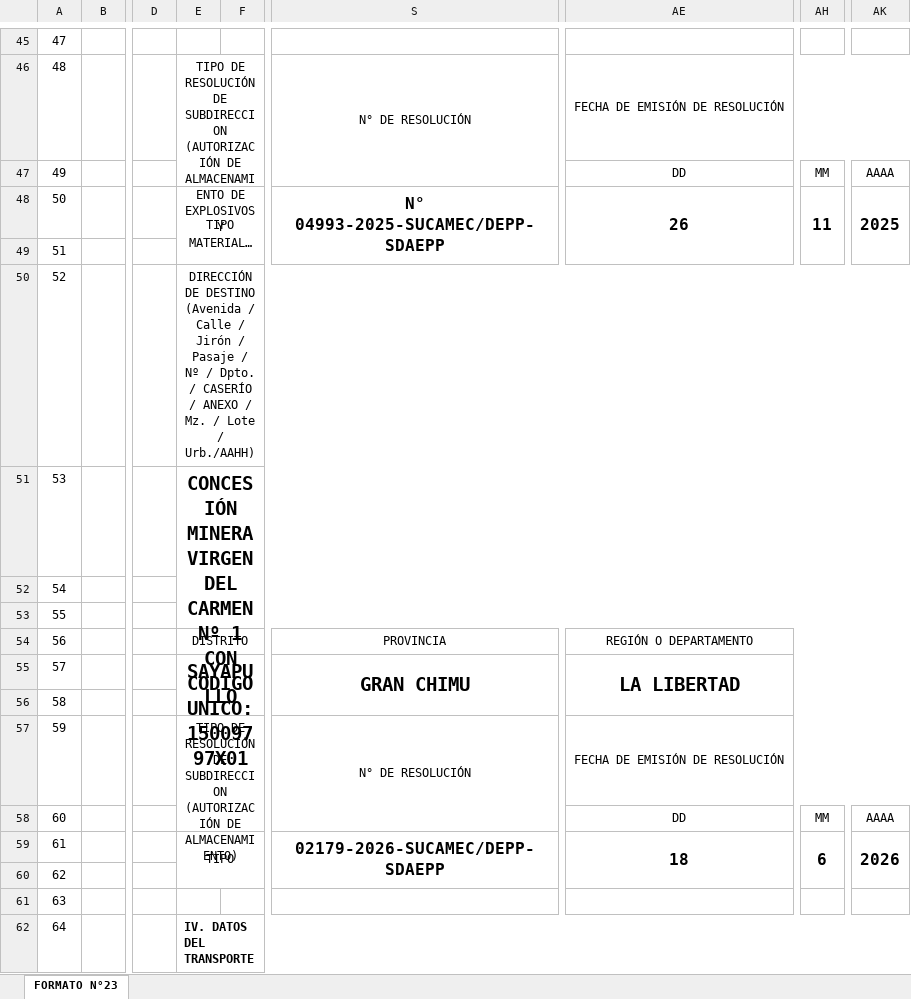
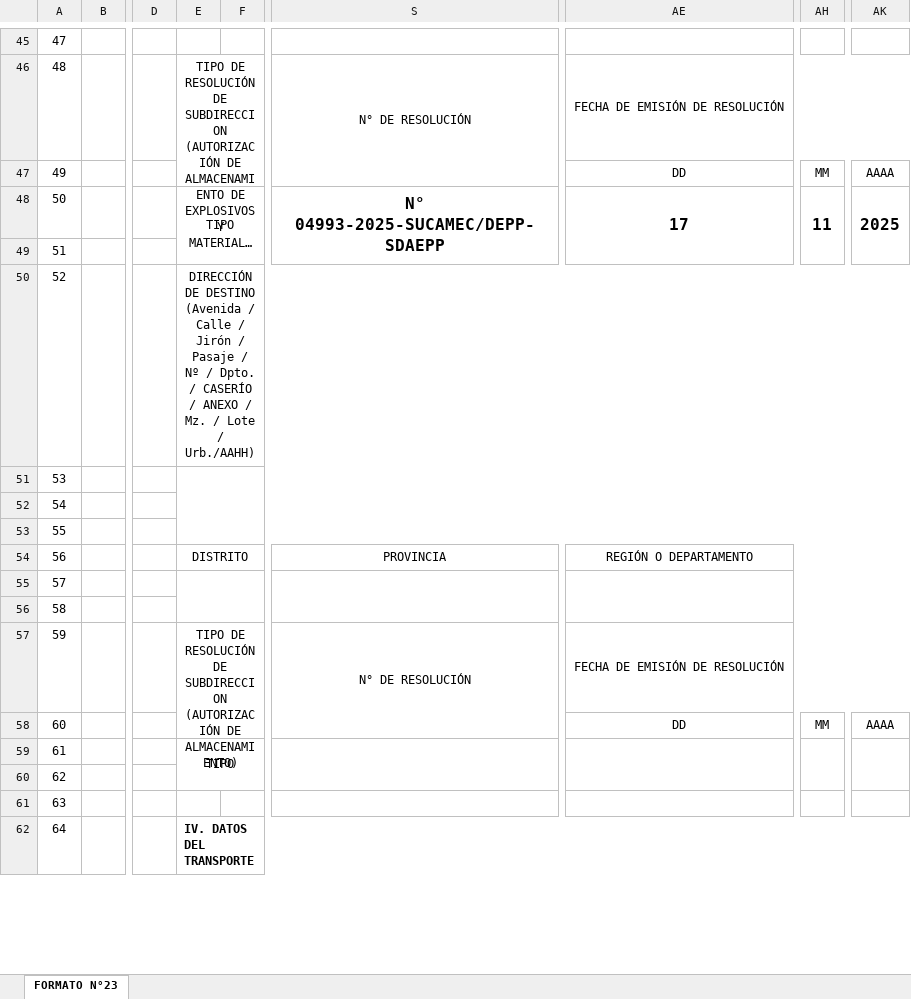
Before and after one commit to rollyromeroc-cloud/MEECSAC, an Excel workbook: assets/plantillas_sucamec/Formato gts TIPO 2.xlsx, sheet FORMATO N°23, drawn as a sheet; only a part is shown, gaps mark what is left out; long unchanged cells end in …; values as stored, in another font and other column widths than the file's, no borders; charts and pictures not drawn; ↵ is a line break in a cell; the diff names each change by its address in the sheet, - before the commit and + after, or states it on an @@ line.

```diff
--- a/assets/plantillas_sucamec/Formato gts TIPO 2.xlsx (sheet FORMATO N°23)
+++ b/assets/plantillas_sucamec/Formato gts TIPO 2.xlsx (sheet FORMATO N°23)
-AE48: 26
+AE48: 17
-E51: CONCESIÓN MINERA VIRGEN DEL CARMEN Nº 1 CON CODIGO UNICO: ↵ 15009797X01
+E51: (empty)
-E55: SAYAPULLO
+E55: (empty)
-S55: GRAN CHIMU
+S55: (empty)
-AE55: LA LIBERTAD
+AE55: (empty)
-S59: 02179-2026-SUCAMEC/DEPP-SDAEPP
+S59: (empty)
-AE59: 18
+AE59: (empty)
-AH59: 6
+AH59: (empty)
-AK59: 2026
+AK59: (empty)
```
Also changed, not shown: charts or pictures, assets/plantillas_sucamec/Formato gts TIPO 1 FAMESA LIMA ACCESORIOS.xlsx, assets/plantillas_sucamec/Formato gts TIPO 1 FAMESA LIMA EXPLOSIVOS.xlsx, 4 other files.
